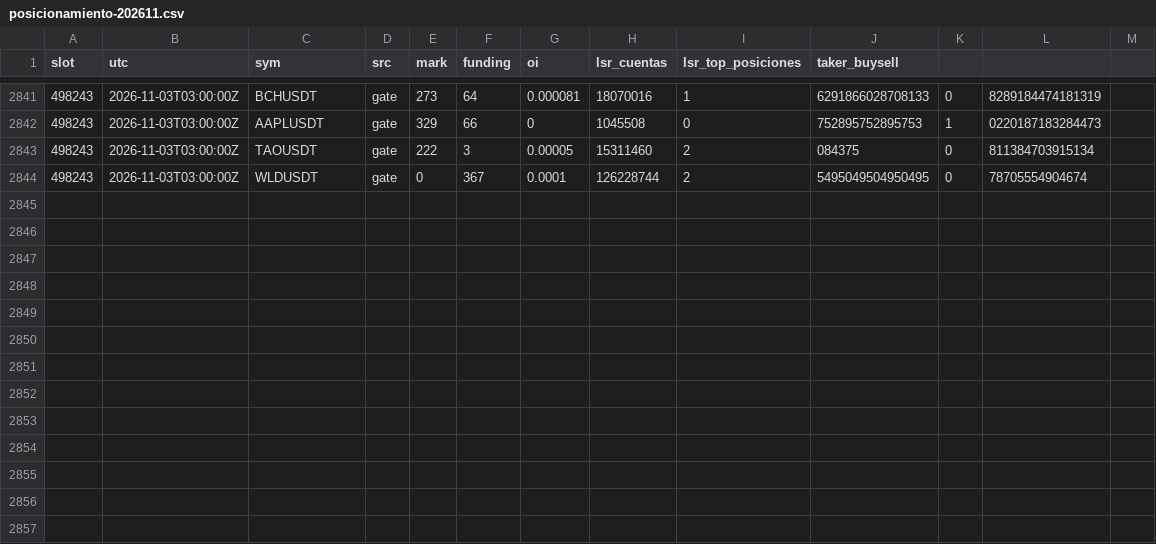
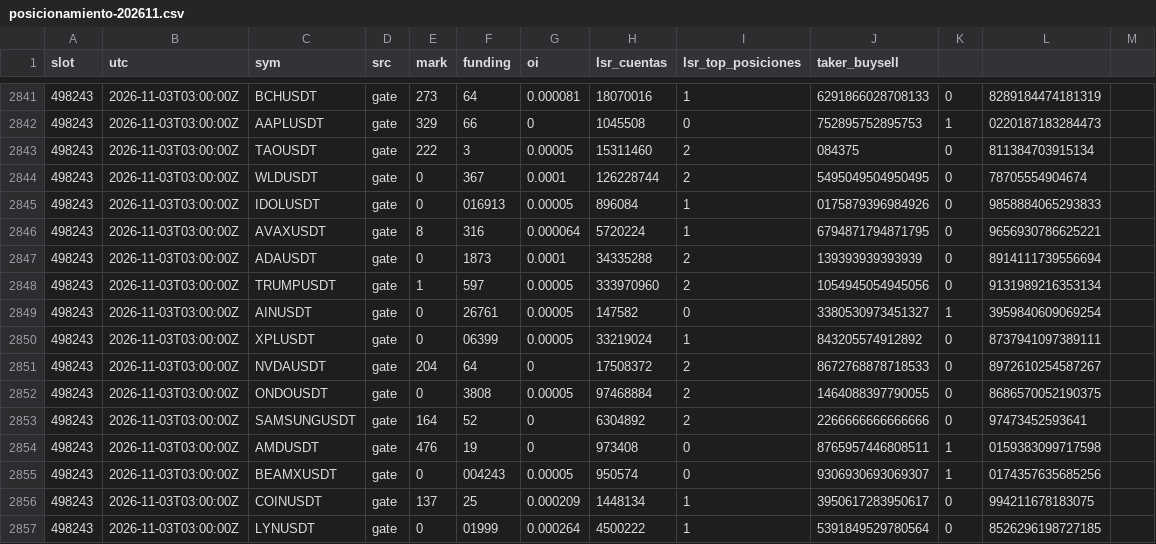
Before and after one commit to lpdort-spec/escaner-bitunix, a CSV file: datos/posicionamiento-202611.csv, drawn as a sheet; only a part is shown, gaps mark what is left out.

```diff
--- a/datos/posicionamiento-202611.csv
+++ b/datos/posicionamiento-202611.csv
@@ -2844 +2844,14 @@
 498243,2026-11-03T03:00:00Z,WLDUSDT,gate,0,367,0.0001,126228744,2,5495049504950495,0,78705554904674,
+498243,2026-11-03T03:00:00Z,IDOLUSDT,gate,0,016913,0.00005,896084,1,0175879396984926,0,9858884065293833,
+498243,2026-11-03T03:00:00Z,AVAXUSDT,gate,8,316,0.000064,5720224,1,6794871794871795,0,9656930786625221,
+498243,2026-11-03T03:00:00Z,ADAUSDT,gate,0,1873,0.0001,34335288,2,139393939393939,0,8914111739556694,
+498243,2026-11-03T03:00:00Z,TRUMPUSDT,gate,1,597,0.00005,333970960,2,1054945054945056,0,9131989216353134,
+498243,2026-11-03T03:00:00Z,AINUSDT,gate,0,26761,0.00005,147582,0,3380530973451327,1,3959840609069254,
+498243,2026-11-03T03:00:00Z,XPLUSDT,gate,0,06399,0.00005,33219024,1,843205574912892,0,8737941097389111,
+498243,2026-11-03T03:00:00Z,NVDAUSDT,gate,204,64,0,17508372,2,8672768878718533,0,8972610254587267,
+498243,2026-11-03T03:00:00Z,ONDOUSDT,gate,0,3808,0.00005,97468884,2,1464088397790055,0,8686570052190375,
+498243,2026-11-03T03:00:00Z,SAMSUNGUSDT,gate,164,52,0,6304892,2,2266666666666666,0,97473452593641,
+498243,2026-11-03T03:00:00Z,AMDUSDT,gate,476,19,0,973408,0,8765957446808511,1,0159383099717598,
+498243,2026-11-03T03:00:00Z,BEAMXUSDT,gate,0,004243,0.00005,950574,0,9306930693069307,1,0174357635685256,
+498243,2026-11-03T03:00:00Z,COINUSDT,gate,137,25,0.000209,1448134,1,3950617283950617,0,994211678183075,
+498243,2026-11-03T03:00:00Z,LYNUSDT,gate,0,01999,0.000264,4500222,1,5391849529780564,0,8526296198727185,
```
Also changed, not shown: 2 other files.
